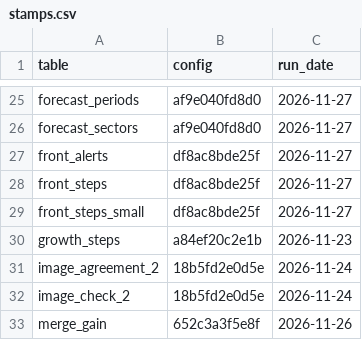
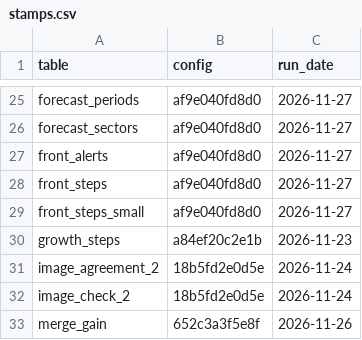
Before and after one commit to Amillanv/CHISPA, a CSV file: results/2025/stamps.csv, drawn as a sheet; only a part is shown, gaps mark what is left out.

```diff
--- a/results/2025/stamps.csv
+++ b/results/2025/stamps.csv
@@ -26,5 +26,5 @@ forecast_periods,af9e040fd8d0,2026-11-27
 forecast_sectors,af9e040fd8d0,2026-11-27
-front_alerts,df8ac8bde25f,2026-11-27
-front_steps,df8ac8bde25f,2026-11-27
-front_steps_small,df8ac8bde25f,2026-11-27
+front_alerts,af9e040fd8d0,2026-11-27
+front_steps,af9e040fd8d0,2026-11-27
+front_steps_small,af9e040fd8d0,2026-11-27
 growth_steps,a84ef20c2e1b,2026-11-23
```
Also changed, not shown: results/2026/stamps.csv, 28 other files.
